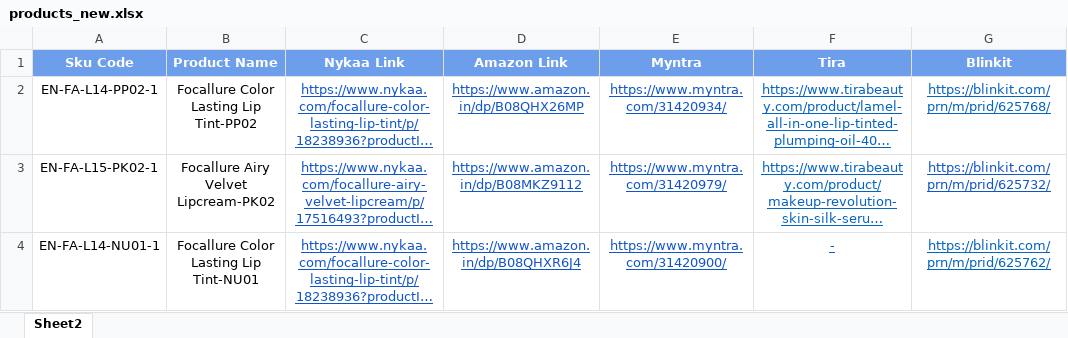
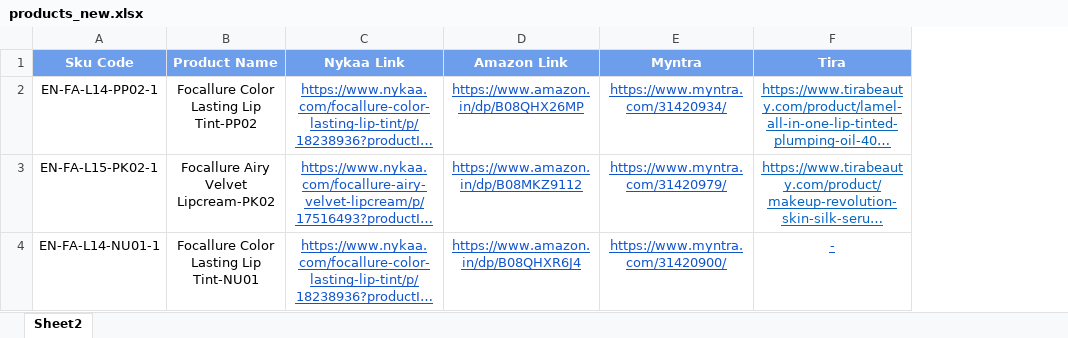
Before and after one commit to Lalithapa/Data-Scrapper, an Excel workbook: products_new.xlsx, sheet Sheet2, drawn as a sheet; long unchanged cells end in …; values as stored, in another font and other column widths than the file's, no borders; the diff names each change by its address in the sheet, - before the commit and + after, or states it on an @@ line.

```diff
--- a/products_new.xlsx (sheet Sheet2)
+++ b/products_new.xlsx (sheet Sheet2)
-column G (Blinkit), rows 2-4: https://blinkit.com/prn/m/prid/625768/ | https://blinkit.com/prn/m/prid/625732/ | https://blinkit.com/prn/m/prid/625762/
```
Also changed, not shown: 1 other file.
